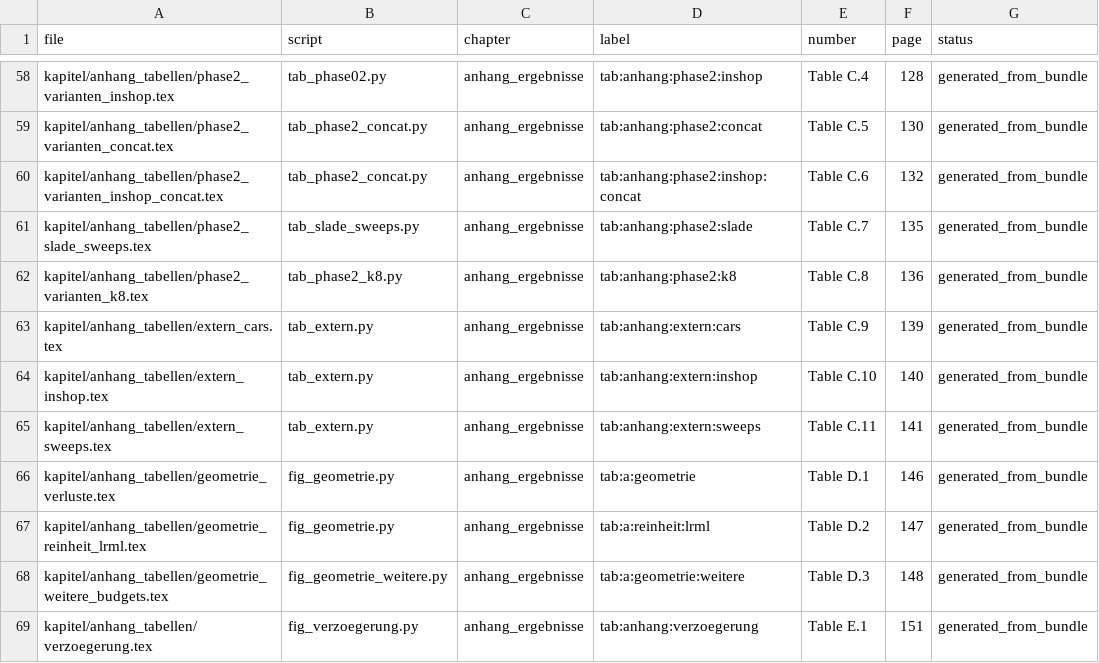
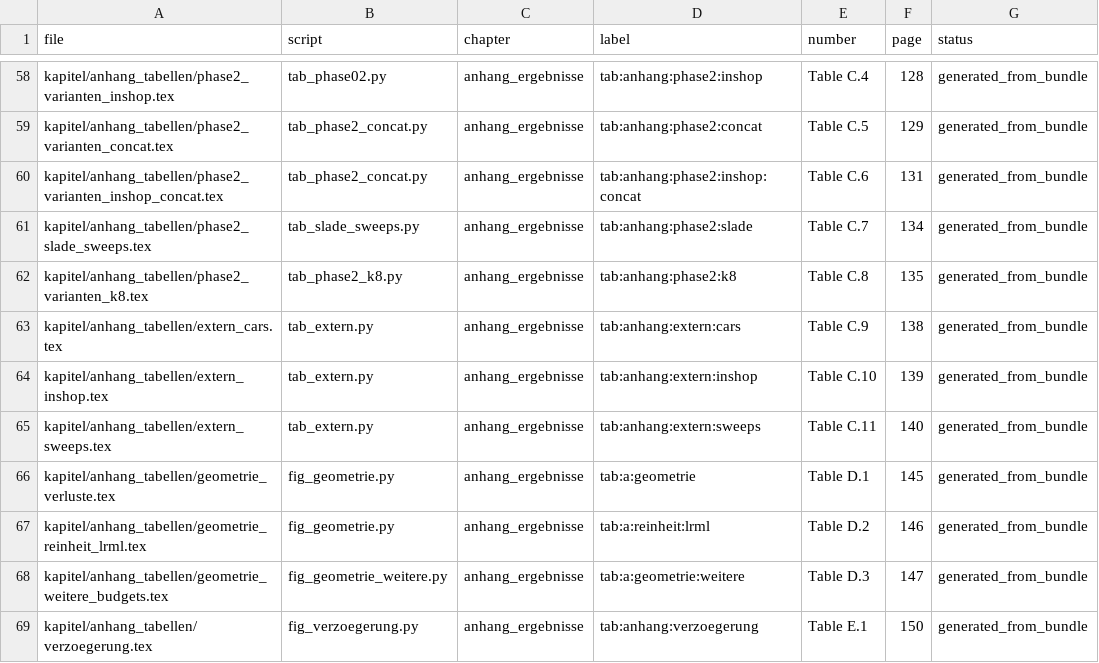
Before and after one commit to SebastianIrmerBRB/metric-learning-semi-supervised-addition, a CSV file: thesis_generator/abdeckung.csv, drawn as a sheet; only a part is shown, gaps mark what is left out; the diff covers the shown part only; the diff names each change by its address in the sheet, - before the commit and + after, or states it on an @@ line.

```diff
--- a/thesis_generator/abdeckung.csv
+++ b/thesis_generator/abdeckung.csv
-F59 (page): 130
+F59 (page): 129
-F60 (page): 132
+F60 (page): 131
-F61 (page): 135
+F61 (page): 134
-F62 (page): 136
+F62 (page): 135
-F63 (page): 139
+F63 (page): 138
-F64 (page): 140
+F64 (page): 139
-F65 (page): 141
+F65 (page): 140
-F66 (page): 146
+F66 (page): 145
-F67 (page): 147
+F67 (page): 146
-F68 (page): 148
+F68 (page): 147
-F69 (page): 151
+F69 (page): 150
```
Also changed, not shown: 48 edited cells elsewhere in this file, 37 other files.
